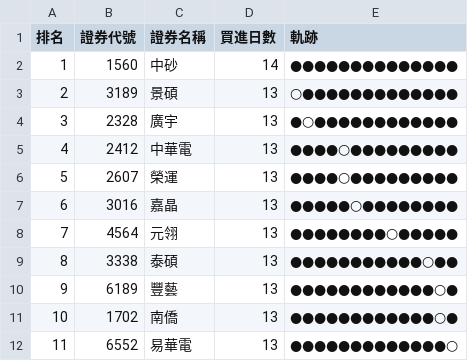
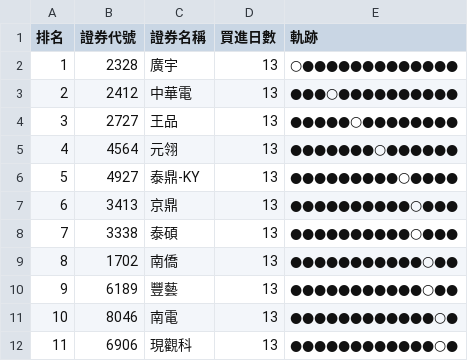
Before and after one commit to SongChiChuang/tw-stock-flow, a CSV file: reports/accumulation/foreign_accumulation_top30.csv, drawn as a sheet; only a part is shown; the diff covers the shown part only.

```diff
--- a/reports/accumulation/foreign_accumulation_top30.csv
+++ b/reports/accumulation/foreign_accumulation_top30.csv
@@ -1,12 +1,12 @@
 排名,證券代號,證券名稱,買進日數,軌跡
-1,1560,中砂,14,●●●●●●●●●●●●●●
-2,3189,景碩,13,○●●●●●●●●●●●●●
-3,2328,廣宇,13,●○●●●●●●●●●●●●
-4,2412,中華電,13,●●●●○●●●●●●●●●
-5,2607,榮運,13,●●●●○●●●●●●●●●
-6,3016,嘉晶,13,●●●●●○●●●●●●●●
-7,4564,元翎,13,●●●●●●●●○●●●●●
-8,3338,泰碩,13,●●●●●●●●●●●○●●
-9,6189,豐藝,13,●●●●●●●●●●●●○●
-10,1702,南僑,13,●●●●●●●●●●●●○●
-11,6552,易華電,13,●●●●●●●●●●●●●○
+1,2328,廣宇,13,○●●●●●●●●●●●●●
+2,2412,中華電,13,●●●○●●●●●●●●●●
+3,2727,王品,13,●●●●●○●●●●●●●●
+4,4564,元翎,13,●●●●●●●○●●●●●●
+5,4927,泰鼎-KY,13,●●●●●●●●●○●●●●
+6,3413,京鼎,13,●●●●●●●●●●○●●●
+7,3338,泰碩,13,●●●●●●●●●●○●●●
+8,1702,南僑,13,●●●●●●●●●●●○●●
+9,6189,豐藝,13,●●●●●●●●●●●○●●
+10,8046,南電,13,●●●●●●●●●●●●○●
+11,6906,現觀科,13,●●●●●●●●●●●●○●
```
Also changed, not shown: 60 edited cells elsewhere in this file, reports/streak/foreign_streak_top30.csv, 7 other files.
